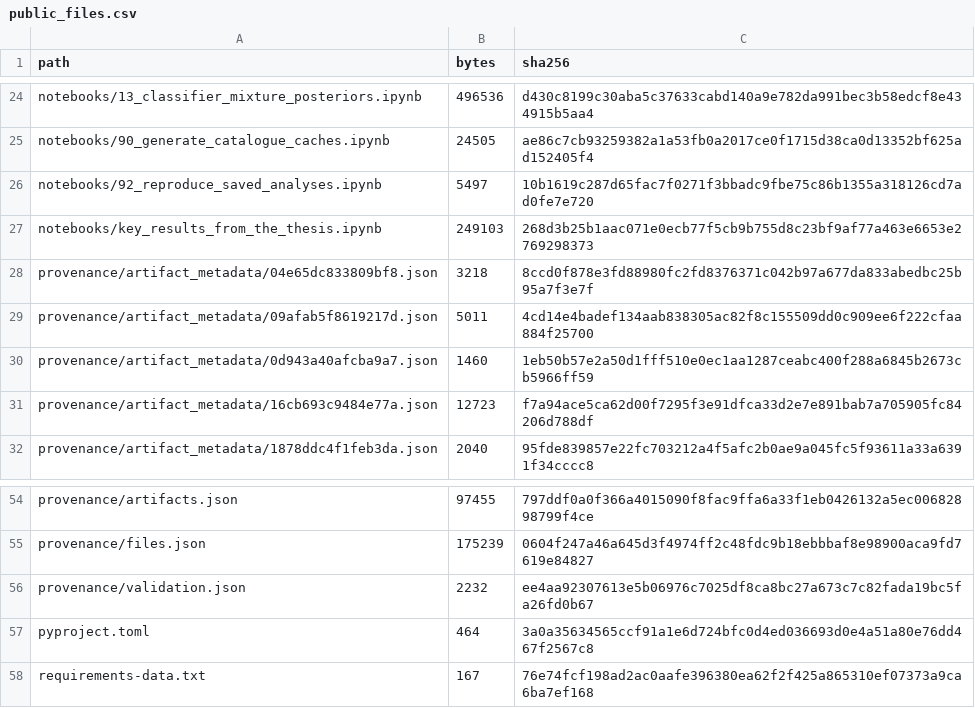
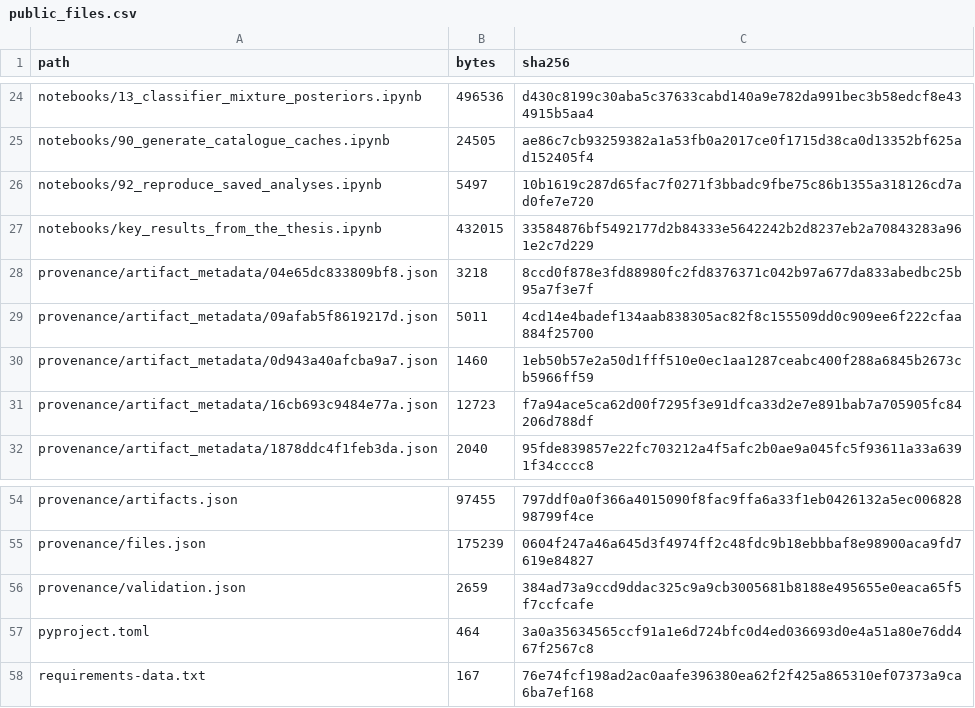
Before and after one commit to Abeer23578/masters-thesis-cross-simulation-robustness-of-npe-for-local-group-mass-inference, a CSV file: provenance/public_files.csv, drawn as a sheet; only a part is shown, gaps mark what is left out.

```diff
--- a/provenance/public_files.csv
+++ b/provenance/public_files.csv
@@ -26,3 +26,3 @@ notebooks/90_generate_catalogue_caches.ipynb,24505,ae86c7cb93259382a1a53fb0a2017
 notebooks/92_reproduce_saved_analyses.ipynb,5497,10b1619c287d65fac7f0271f3bbadc9fbe75c86b1355a318126cd7ad0fe7e720
-notebooks/key_results_from_the_thesis.ipynb,249103,268d3b25b1aac071e0ecb77f5cb9b755d8c23bf9af77a463e6653e2769298373
+notebooks/key_results_from_the_thesis.ipynb,432015,33584876bf5492177d2b84333e5642242b2d8237eb2a70843283a961e2c7d229
 provenance/artifact_metadata/04e65dc833809bf8.json,3218,8ccd0f878e3fd88980fc2fd8376371c042b97a677da833abedbc25b95a7f3e7f
@@ -55,3 +55,3 @@ provenance/artifacts.json,97455,797ddf0a0f366a4015090f8fac9ffa6a33f1eb0426132a5e
 provenance/files.json,175239,0604f247a46a645d3f4974ff2c48fdc9b18ebbbaf8e98900aca9fd7619e84827
-provenance/validation.json,2232,ee4aa92307613e5b06976c7025df8ca8bc27a673c7c82fada19bc5fa26fd0b67
+provenance/validation.json,2659,384ad73a9ccd9ddac325c9a9cb3005681b8188e495655e0eaca65f5f7ccfcafe
 pyproject.toml,464,3a0a35634565ccf91a1e6d724bfc0d4ed036693d0e4a51a80e76dd467f2567c8
```
Also changed, not shown: 2 other files.
